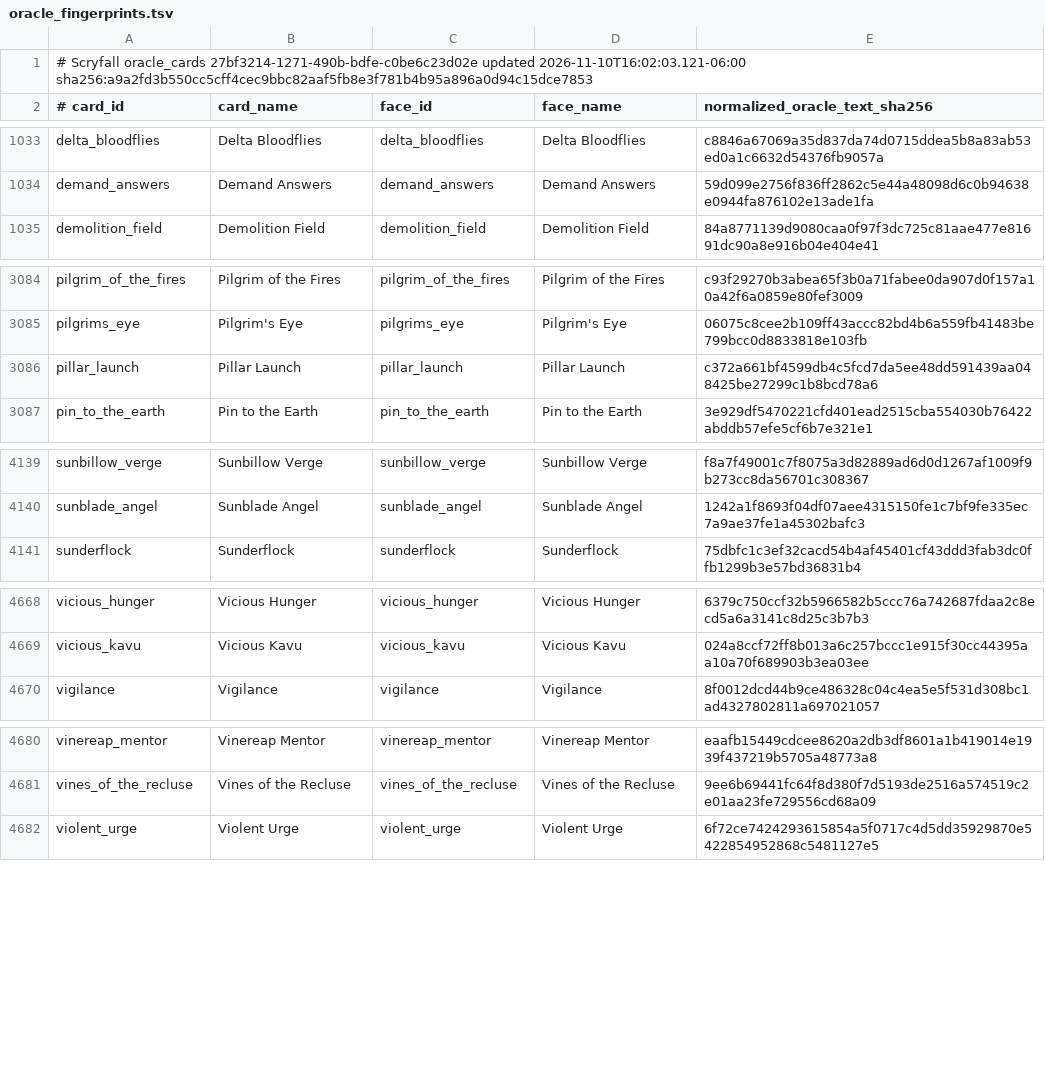
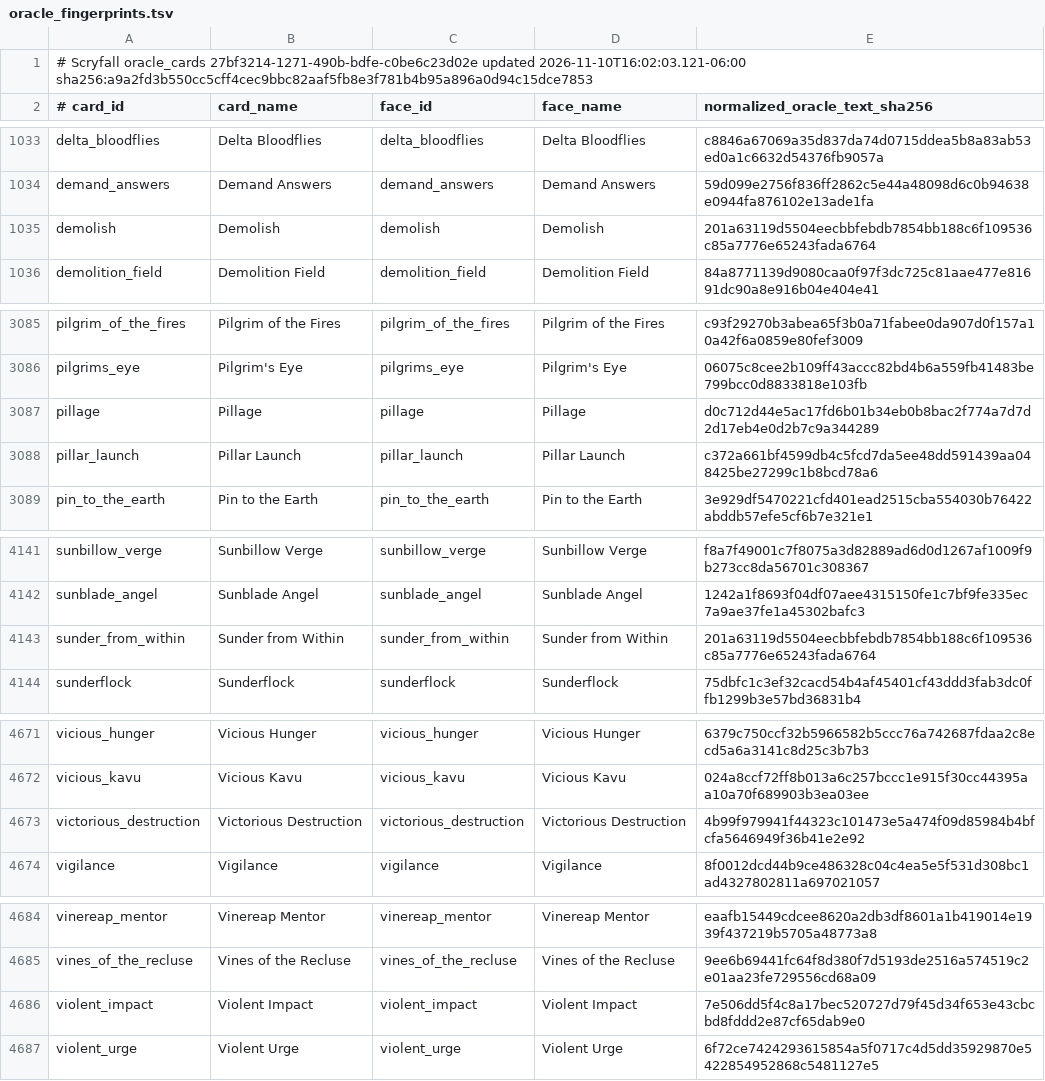
Before and after one commit to pizzaninja188/Cockatrice, a TSV file: tricerules/tricerules-cards/presentation/oracle_fingerprints.tsv, drawn as a sheet; only a part is shown, gaps mark what is left out; the diff names each change by its address in the sheet, - before the commit and + after, or states it on an @@ line.

Commit message:
Register queue-v52 card evidence and review bundle

```diff
--- a/tricerules/tricerules-cards/presentation/oracle_fingerprints.tsv
+++ b/tricerules/tricerules-cards/presentation/oracle_fingerprints.tsv
+row 1035: demolish | Demolish | demolish | Demolish | 201a63119d5504eecbbfebdb7854bb188c6f109536c85a7776e65243fada6764
+row 3087: pillage | Pillage | pillage | Pillage | d0c712d44e5ac17fd6b01b34eb0b8bac2f774a7d7d2d17eb4e0d2b7c9a344289
+row 4143: sunder_from_within | Sunder from Within | sunder_from_within | Sunder from Within | 201a63119d5504eecbbfebdb7854bb188c6f109536c85a7776e65243fada6764
+row 4673: victorious_destruction | Victorious Destruction | victorious_destruction | Victorious Destruction | 4b99f979941f44323c101473e5a474f09d85984b4bfcfa5646949f36b41e2e92
+row 4686: violent_impact | Violent Impact | violent_impact | Violent Impact | 7e506dd5f4c8a17bec520727d79f45d34f653e43cbcbd8fddd2e87cf65dab9e0
```
Also changed, not shown: 18 other files.
